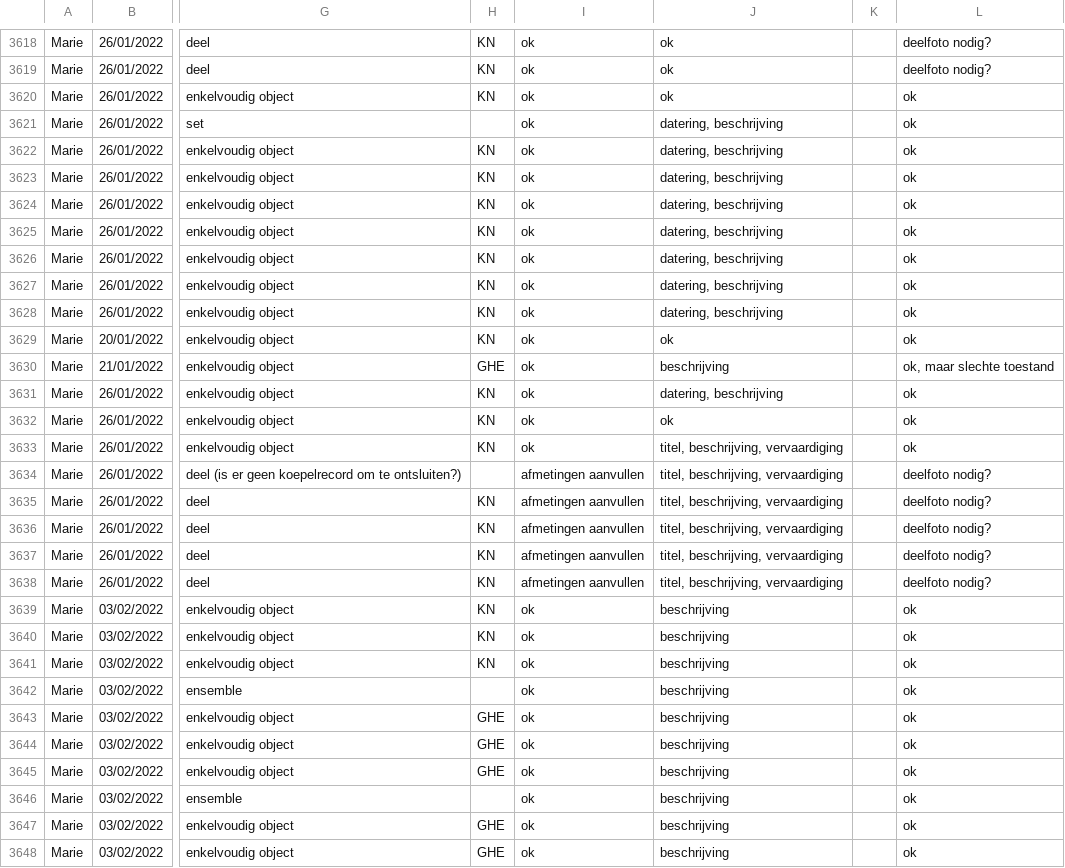
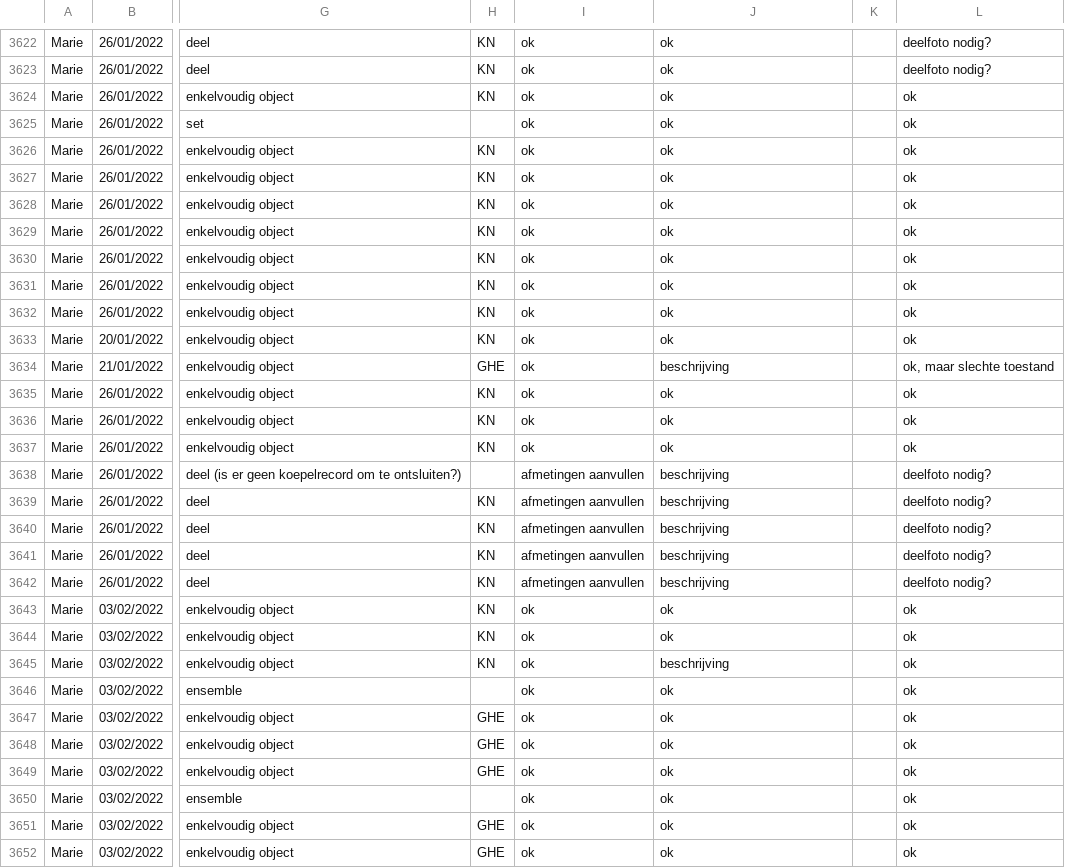
Before and after one commit to DesignMuseumGent/flat-voortgang, a CSV file: voortgang.csv, drawn as a sheet; only a part is shown, gaps mark what is left out; addresses are those after the commit; the diff covers the shown part only; the diff names each change by its address in the sheet, - before the commit and + after, or states it on an @@ line.

```diff
--- a/voortgang.csv
+++ b/voortgang.csv
-J3625:J3632: datering, beschrijving
+J3625:J3632: ok
-J3635: datering, beschrijving
+J3635: ok
-J3637: titel, beschrijving, vervaardiging
+J3637: ok
-J3638:J3642: titel, beschrijving, vervaardiging
+J3638:J3642: beschrijving
-J3643:J3644: beschrijving
+J3643:J3644: ok
-J3646:J3652: beschrijving
+J3646:J3652: ok
```
Also changed, not shown: 8 added rows, 2 removed rows and 52 edited cells elsewhere in this file.
